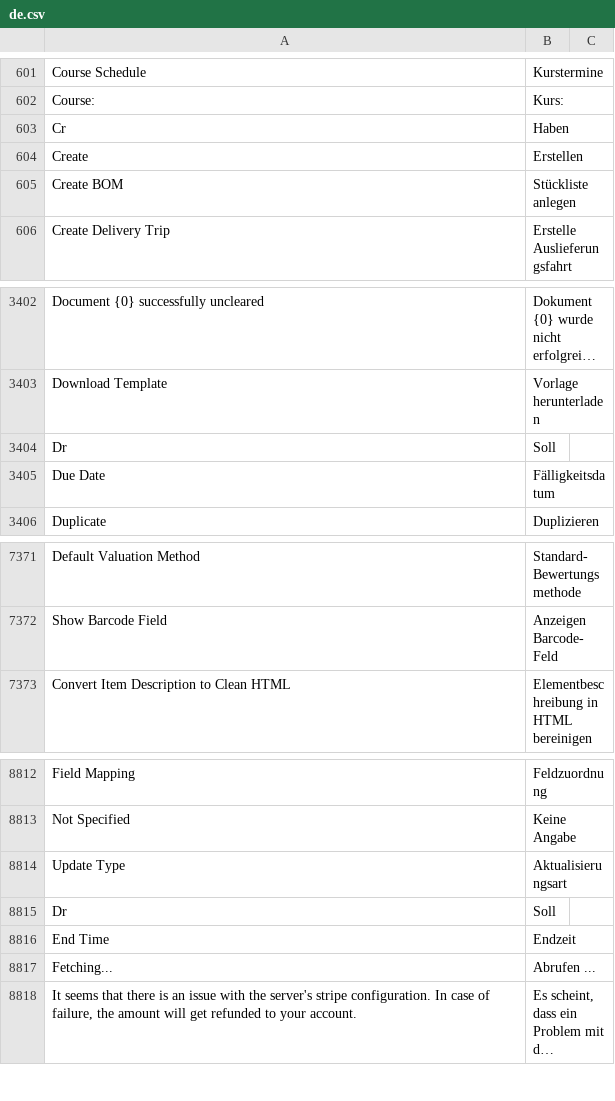
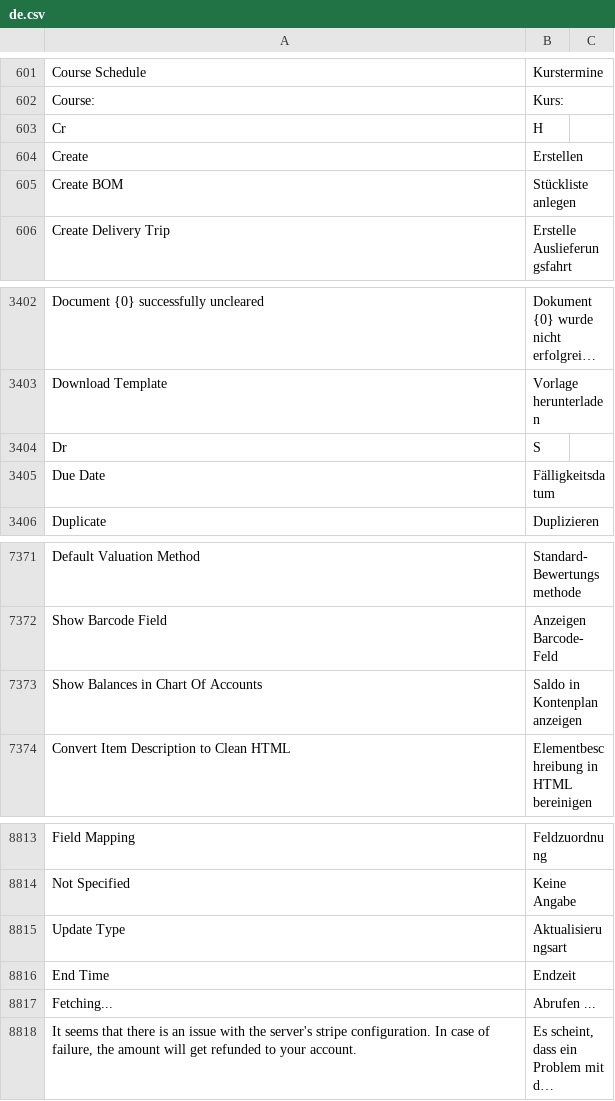
Before and after one commit to techyst-net/nexyst, a CSV file: erpnext/translations/de.csv, drawn as a sheet; only a part is shown, gaps mark what is left out; long unchanged cells end in …; removed rows and columns are numbered as before the commit, all else as after; the diff names each change by its address in the sheet, - before the commit and + after, or states it on an @@ line.

```diff
--- a/erpnext/translations/de.csv
+++ b/erpnext/translations/de.csv
-B603: Haben
+B603: H
-B3404: Soll
+B3404: S
+row 7373: Show Balances in Chart Of Accounts | Saldo in Kontenplan anzeigen
-row 8815: Dr | Soll
```
Also changed, not shown: 1 other file.
